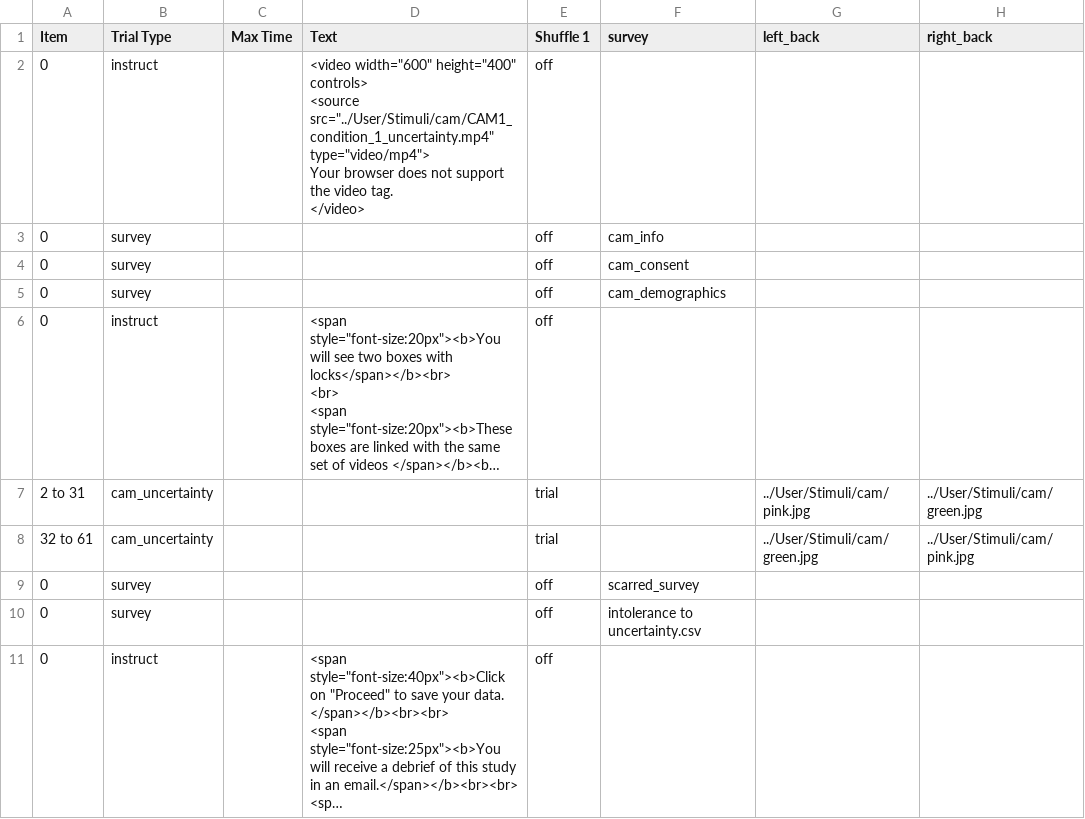
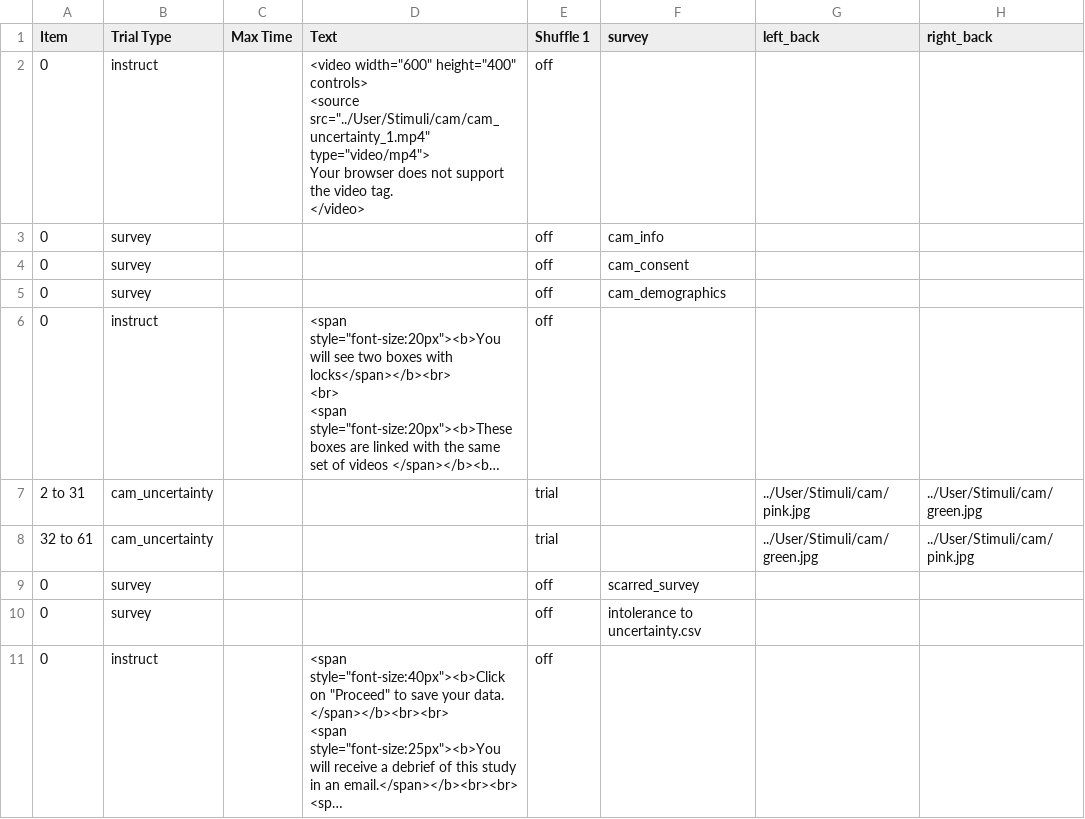
Before and after one commit to dubey-haffey-2/autumn-2020, a CSV file: web/User/Experiments/cam_1_7_new/procedure_1.csv, drawn as a sheet; only a part is shown; long unchanged cells end in …; ↵ is a line break in a cell; the diff names each change by its address in the sheet, - before the commit and + after, or states it on an @@ line.

Commit message:
updated videos

```diff
--- a/web/User/Experiments/cam_1_7_new/procedure_1.csv
+++ b/web/User/Experiments/cam_1_7_new/procedure_1.csv
-D2 (Text): …controls> ↵ <source src="../User/Stimuli/cam/CAM1_condition_1_uncertainty.mp4" type="video/mp4"> ↵ Your…
+D2 (Text): …controls> ↵ <source src="../User/Stimuli/cam/cam_uncertainty_1.mp4" type="video/mp4"> ↵ Your…
```
Also changed, not shown: web/User/Experiments/cam_1_7_new/procedure_2.csv, web/User/Experiments/cam_2_7_new/procedure_1.csv, 16 other files.
